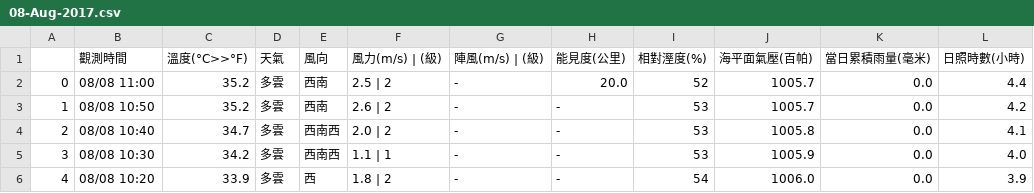
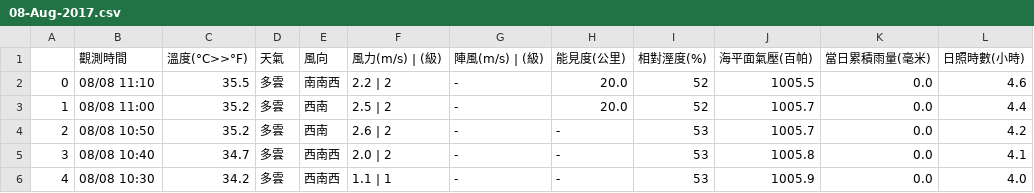
Before and after one commit to chingcchen/tokyo_weather, a CSV file: taiwan_weather/taipei/08-Aug-2017.csv, drawn as a sheet; only a part is shown; the shorter side is filled out with more unchanged rows; addresses are those after the commit; the diff names each change by its address in the sheet, - before the commit and + after, or states it on an @@ line.

Commit message:
Add file: taiwan_weather/taipei/08-Aug-2017.csv

```diff
--- a/taiwan_weather/taipei/08-Aug-2017.csv
+++ b/taiwan_weather/taipei/08-Aug-2017.csv
+row 2: 0 | 08/08 11:10 | 35.5 | 多雲 | 南南西 | 2.2 | 2 | - | 20.0 | 52 | 1005.5 | 0.0 | 4.6
@@ column A renumbered from row 3 down @@
```
